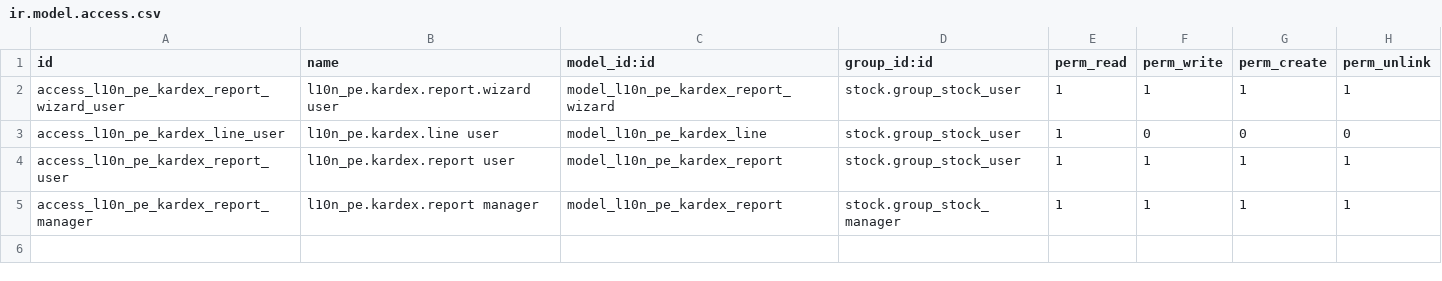
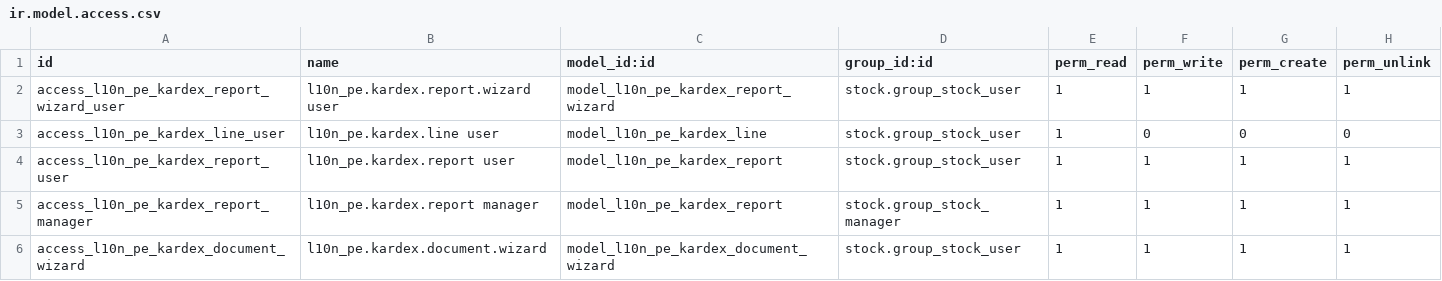
Before and after one commit to olanoit/ol_new_apps, a CSV file: OL-INVENTORY/ol_stock_kardex_pe/security/ir.model.access.csv, drawn as a sheet; the diff names each change by its address in the sheet, - before the commit and + after, or states it on an @@ line.

```diff
--- a/OL-INVENTORY/ol_stock_kardex_pe/security/ir.model.access.csv
+++ b/OL-INVENTORY/ol_stock_kardex_pe/security/ir.model.access.csv
+row 6: access_l10n_pe_kardex_document_wizard | l10n_pe.kardex.document.wizard | model_l10n_pe_kardex_document_wizard | stock.group_stock_user | 1 | 1 | 1 | 1
```
Also changed, not shown: 22 other files.
